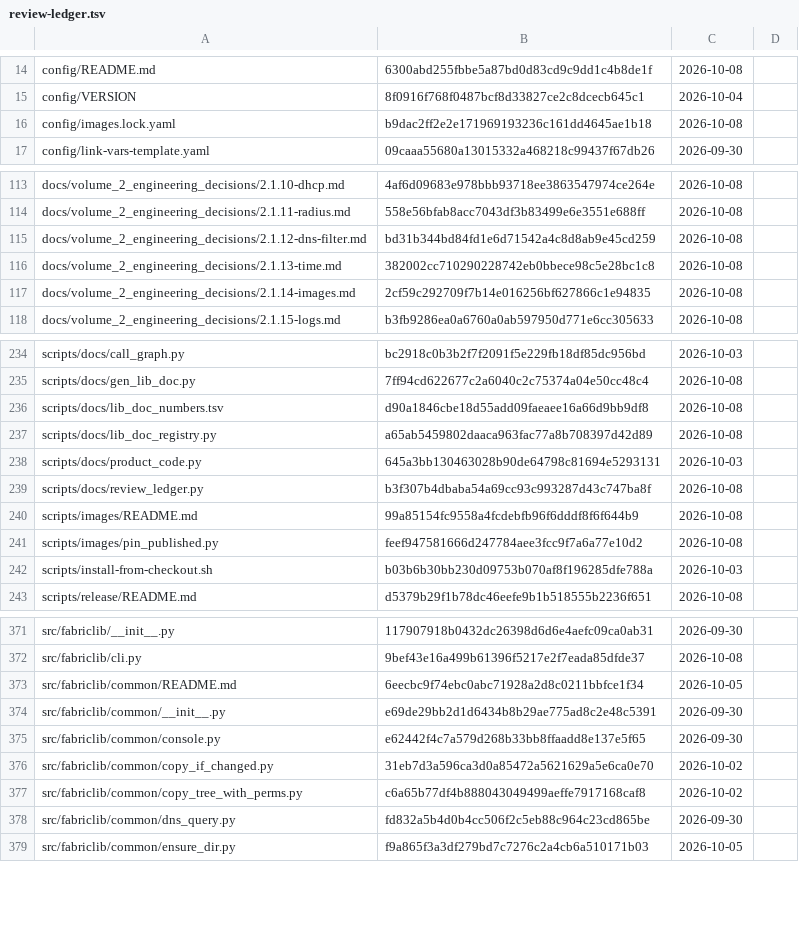
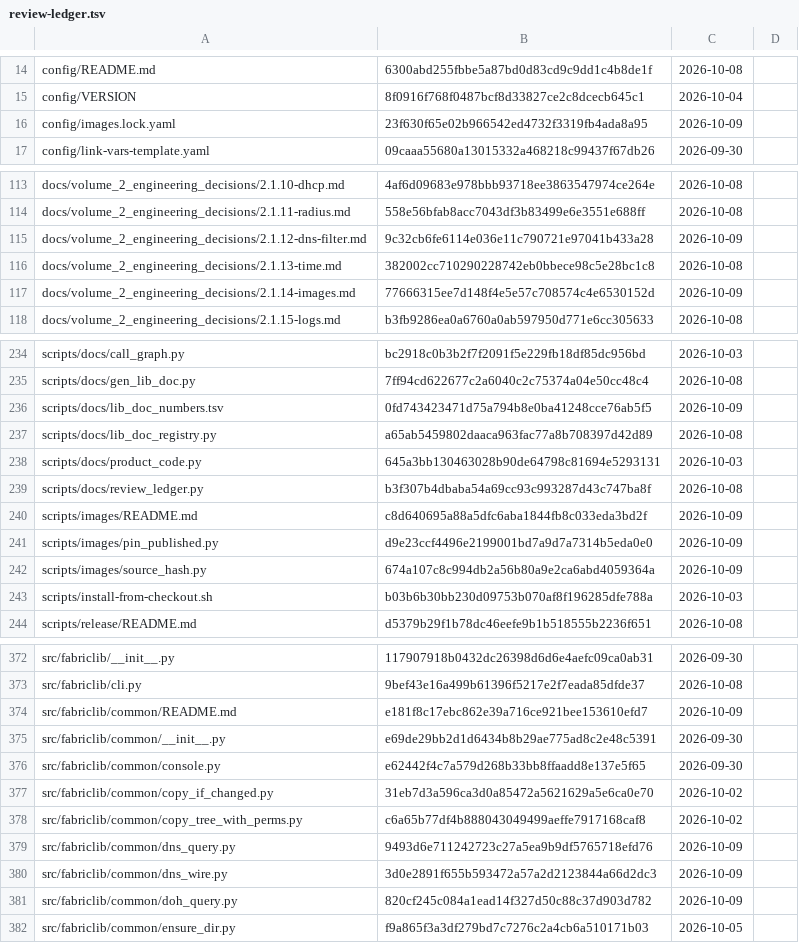
Before and after one commit to archdukejim/open-fabric, a TSV file: docs/volume_2_engineering_decisions/assets/review-ledger.tsv, drawn as a sheet; only a part is shown, gaps mark what is left out; the diff covers the shown part only.

```diff
--- a/docs/volume_2_engineering_decisions/assets/review-ledger.tsv
+++ b/docs/volume_2_engineering_decisions/assets/review-ledger.tsv
@@ -15,3 +15,3 @@ config/README.md	6300abd255fbbe5a87bd0d83cd9c9dd1c4b8de1f	2026-10-08
 config/VERSION	8f0916f768f0487bcf8d33827ce2c8dcecb645c1	2026-10-04	
-config/images.lock.yaml	b9dac2ff2e2e171969193236c161dd4645ae1b18	2026-10-08	
+config/images.lock.yaml	23f630f65e02b966542ed4732f3319fb4ada8a95	2026-10-09	
 config/link-vars-template.yaml	09caaa55680a13015332a468218c99437f67db26	2026-09-30	
@@ -114,5 +114,5 @@ docs/volume_2_engineering_decisions/2.1.10-dhcp.md	4af6d09683e978bbb93718ee38635
 docs/volume_2_engineering_decisions/2.1.11-radius.md	558e56bfab8acc7043df3b83499e6e3551e688ff	2026-10-08	
-docs/volume_2_engineering_decisions/2.1.12-dns-filter.md	bd31b344bd84fd1e6d71542a4c8d8ab9e45cd259	2026-10-08	
+docs/volume_2_engineering_decisions/2.1.12-dns-filter.md	9c32cb6fe6114e036e11c790721e97041b433a28	2026-10-09	
 docs/volume_2_engineering_decisions/2.1.13-time.md	382002cc710290228742eb0bbece98c5e28bc1c8	2026-10-08	
-docs/volume_2_engineering_decisions/2.1.14-images.md	2cf59c292709f7b14e016256bf627866c1e94835	2026-10-08	
+docs/volume_2_engineering_decisions/2.1.14-images.md	77666315ee7d148f4e5e57c708574c4e6530152d	2026-10-09	
 docs/volume_2_engineering_decisions/2.1.15-logs.md	b3fb9286ea0a6760a0ab597950d771e6cc305633	2026-10-08	
@@ -235,3 +235,3 @@ scripts/docs/call_graph.py	bc2918c0b3b2f7f2091f5e229fb18df85dc956bd	2026-10-03
 scripts/docs/gen_lib_doc.py	7ff94cd622677c2a6040c2c75374a04e50cc48c4	2026-10-08	
-scripts/docs/lib_doc_numbers.tsv	d90a1846cbe18d55add09faeaee16a66d9bb9df8	2026-10-08	
+scripts/docs/lib_doc_numbers.tsv	0fd743423471d75a794b8e0ba41248cce76ab5f5	2026-10-09	
 scripts/docs/lib_doc_registry.py	a65ab5459802daaca963fac77a8b708397d42d89	2026-10-08	
@@ -239,4 +239,5 @@ scripts/docs/product_code.py	645a3bb130463028b90de64798c81694e5293131	2026-10-03
 scripts/docs/review_ledger.py	b3f307b4dbaba54a69cc93c993287d43c747ba8f	2026-10-08	
-scripts/images/README.md	99a85154fc9558a4fcdebfb96f6dddf8f6f644b9	2026-10-08	
-scripts/images/pin_published.py	feef947581666d247784aee3fcc9f7a6a77e10d2	2026-10-08	
+scripts/images/README.md	c8d640695a88a5dfc6aba1844fb8c033eda3bd2f	2026-10-09	
+scripts/images/pin_published.py	d9e23ccf4496e2199001bd7a9d7a7314b5eda0e0	2026-10-09	
+scripts/images/source_hash.py	674a107c8c994db2a56b80a9e2ca6abd4059364a	2026-10-09	
 scripts/install-from-checkout.sh	b03b6b30bb230d09753b070af8f196285dfe788a	2026-10-03	
@@ -372,3 +373,3 @@ src/fabriclib/__init__.py	117907918b0432dc26398d6d6e4aefc09ca0ab31	2026-09-30
 src/fabriclib/cli.py	9bef43e16a499b61396f5217e2f7eada85dfde37	2026-10-08	
-src/fabriclib/common/README.md	6eecbc9f74ebc0abc71928a2d8c0211bbfce1f34	2026-10-05	
+src/fabriclib/common/README.md	e181f8c17ebc862e39a716ce921bee153610efd7	2026-10-09	
 src/fabriclib/common/__init__.py	e69de29bb2d1d6434b8b29ae775ad8c2e48c5391	2026-09-30	
@@ -377,3 +378,5 @@ src/fabriclib/common/copy_if_changed.py	31eb7d3a596ca3d0a85472a5621629a5e6ca0e70
 src/fabriclib/common/copy_tree_with_perms.py	c6a65b77df4b888043049499aeffe7917168caf8	2026-10-02	
-src/fabriclib/common/dns_query.py	fd832a5b4d0b4cc506f2c5eb88c964c23cd865be	2026-09-30	
+src/fabriclib/common/dns_query.py	9493d6e711242723c27a5ea9b9df5765718efd76	2026-10-09	
+src/fabriclib/common/dns_wire.py	3d0e2891f655b593472a57a2d2123844a66d2dc3	2026-10-09	
+src/fabriclib/common/doh_query.py	820cf245c084a1ead14f327d50c88c37d903d782	2026-10-09	
 src/fabriclib/common/ensure_dir.py	f9a865f3a3df279bd7c7276c2a4cb6a510171b03	2026-10-05	
```
Also changed, not shown: 14 edited cells elsewhere in this file, scripts/docs/lib_doc_numbers.tsv, 17 other files.
